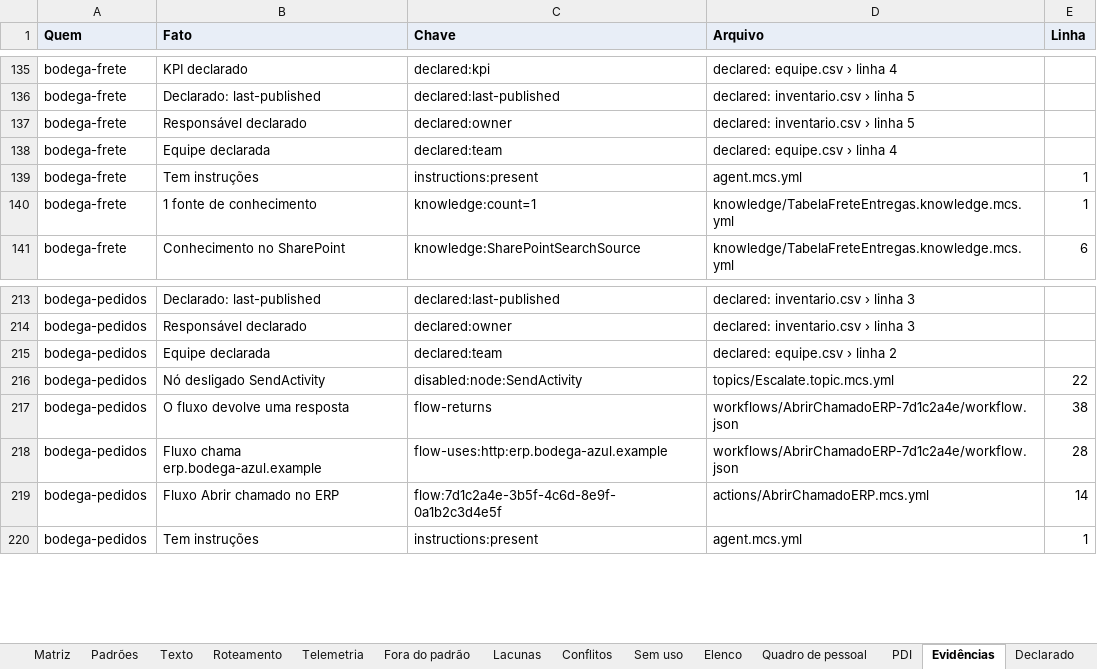
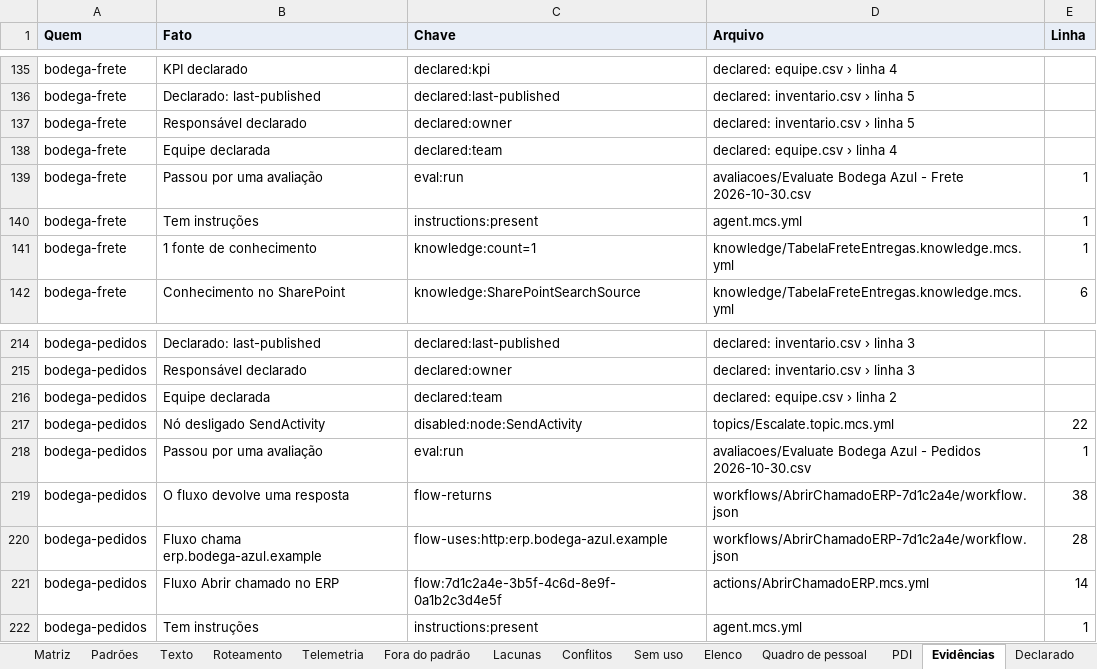
Before and after one commit to ruinosus/dna, an Excel workbook: docs/cast-list/examples/bodega-azul.xlsx, sheet Evidências, drawn as a sheet; only a part is shown, gaps mark what is left out; values as stored, in another font and other column widths than the file's, no borders; the diff names each change by its address in the sheet, - before the commit and + after, or states it on an @@ line.

```diff
--- a/docs/cast-list/examples/bodega-azul.xlsx (sheet Evidências)
+++ b/docs/cast-list/examples/bodega-azul.xlsx (sheet Evidências)
+row 139: bodega-frete | Passou por uma avaliação | eval:run | avaliacoes/Evaluate Bodega Azul - Frete 2026-10-30.csv | 1
+row 218: bodega-pedidos | Passou por uma avaliação | eval:run | avaliacoes/Evaluate Bodega Azul - Pedidos 2026-10-30.csv | 1
```
Also changed, not shown: sheet Matriz, sheet Elenco, 18 other files.
